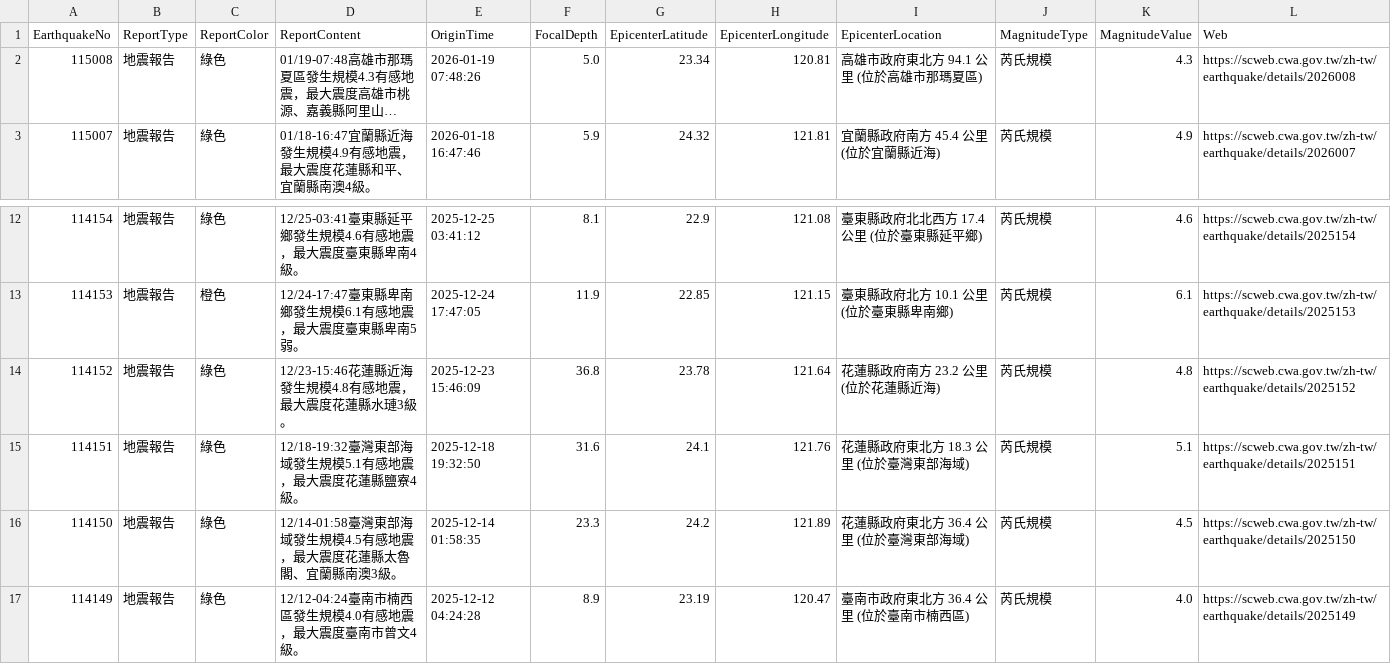
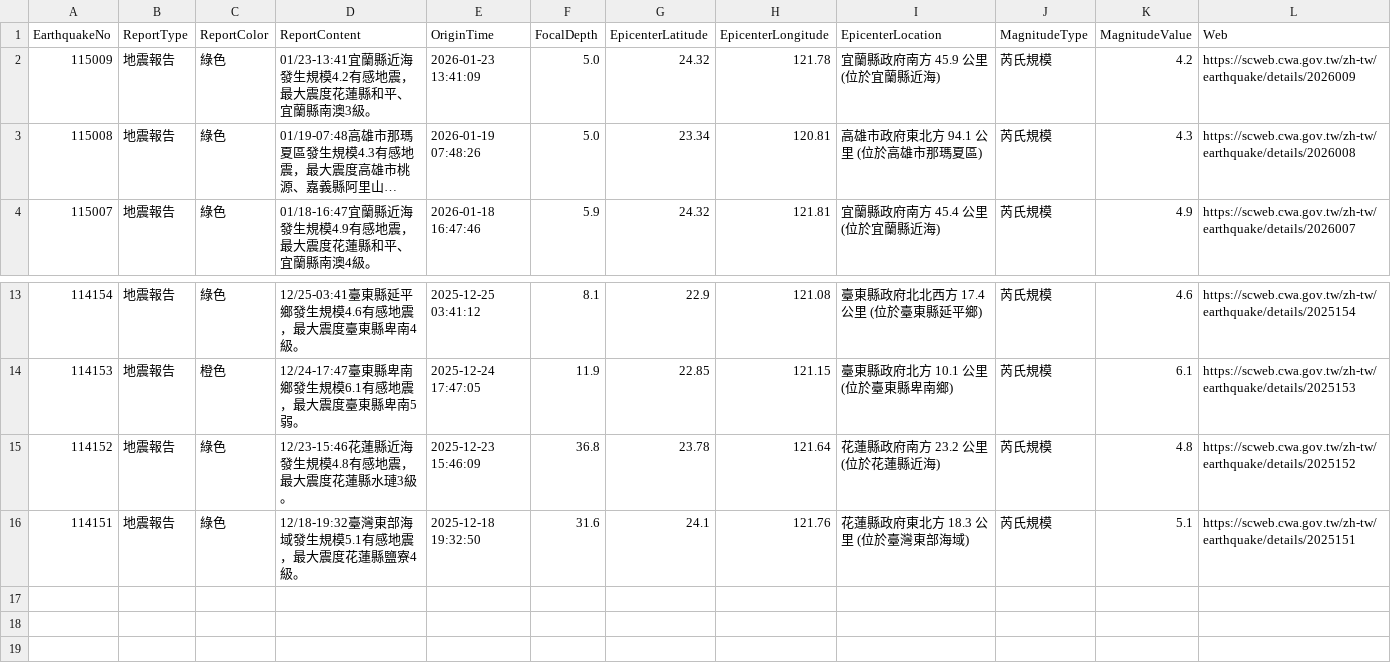
Before and after one commit to FatFang/crawler, a CSV file: api1.csv, drawn as a sheet; only a part is shown, gaps mark what is left out; long unchanged cells end in …; removed rows and columns are numbered as before the commit, all else as after; the diff names each change by its address in the sheet, - before the commit and + after, or states it on an @@ line.

Commit message:
Update api1.csv by bot

```diff
--- a/api1.csv
+++ b/api1.csv
+row 2: 115009 | 地震報告 | 綠色 | 01/23-13:41宜蘭縣近海發生規模4.2有感地震，最大震度花蓮縣和平、宜蘭縣南澳3級。 | 2026-01-23 13:41:09 | 5.0 | 24.32 | 121.78 | 宜蘭縣政府南方 45.9 公里 (位於宜蘭縣近海) | 芮氏規模 | 4.2 | https://scweb.cwa.gov.tw/zh-tw/earthquake/details/2026009
-row 16: 114150 | 地震報告 | 綠色 | 12/14-01:58臺灣東部海域發生規模4.5有感地震，最大震度花蓮縣太魯閣、宜蘭縣南澳3級。 | 2025-12-14 01:58:35 | 23.3 | 24.2 | 121.89 | 花蓮縣政府東北方 36.4 公里 (位於臺灣東部海域) | 芮氏規模 | 4.5 | https://scweb.cwa.gov.tw/zh-tw/earthquake/details/2025150
-row 17: 114149 | 地震報告 | 綠色 | 12/12-04:24臺南市楠西區發生規模4.0有感地震，最大震度臺南市曾文4級。 | 2025-12-12 04:24:28 | 8.9 | 23.19 | 120.47 | 臺南市政府東北方 36.4 公里 (位於臺南市楠西區) | 芮氏規模 | 4.0 | https://scweb.cwa.gov.tw/zh-tw/earthquake/details/2025149
```
